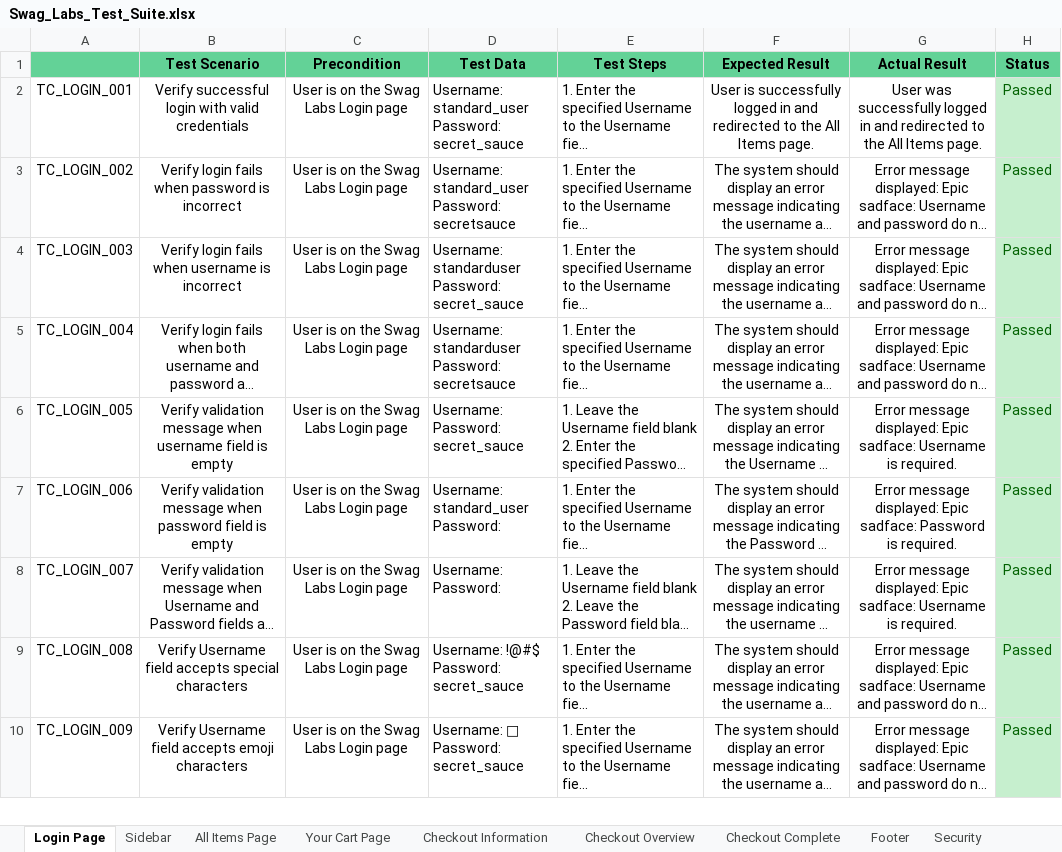
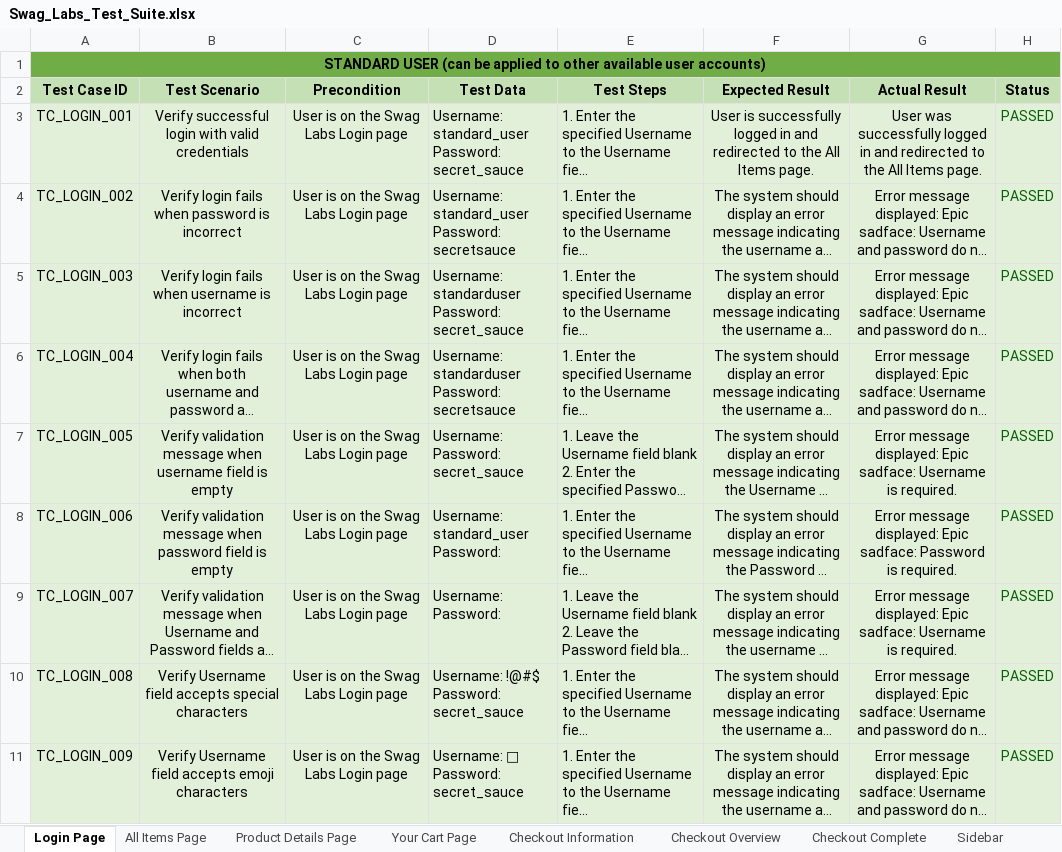
Before and after one commit to iammesina012/swag-labs-test-suite, an Excel workbook: Swag_Labs_Test_Suite.xlsx, sheet Login Page, drawn as a sheet; only a part is shown; long unchanged cells end in …; values as stored, in another font and other column widths than the file's, no borders; conditional formats not drawn; addresses are those after the commit; the diff covers the shown part only; the diff names each change by its address in the sheet, - before the commit and + after, or states it on an @@ line.

Commit message:
Update QA test suite and bug reports

```diff
--- a/Swag_Labs_Test_Suite.xlsx (sheet Login Page)
+++ b/Swag_Labs_Test_Suite.xlsx (sheet Login Page)
+sheet tab: Product Details Page
@@ sheet tab order changed: Login Page | All Items Page | Product Details Page | Your Cart Page | Checkout Information | Checkout Overview | Checkout Complete | Sidebar @@
+row 1: STANDARD USER (can be applied to other available user accounts)
-A2: (empty)
+A2: Test Case ID
-A2:H2 fill: #63D297
+A2:H2 fill: #C5E0B4
-A3:G11 fill: none
+A3:G11 fill: #E2F0D9
-H3:H11 (Status): Passed
+H3:H11 (Status): PASSED
-H3:H11 fill: #C6EFCE
+H3:H11 fill: #E2F0D9
```
Also changed, not shown: 1 added row, 8 edited cells and cell formats elsewhere in this sheet, sheet All Items Page, sheet Your Cart Page, sheet Checkout Information, sheet Bug Report, sheet Sidebar, sheet Footer, 3 more sheets.
